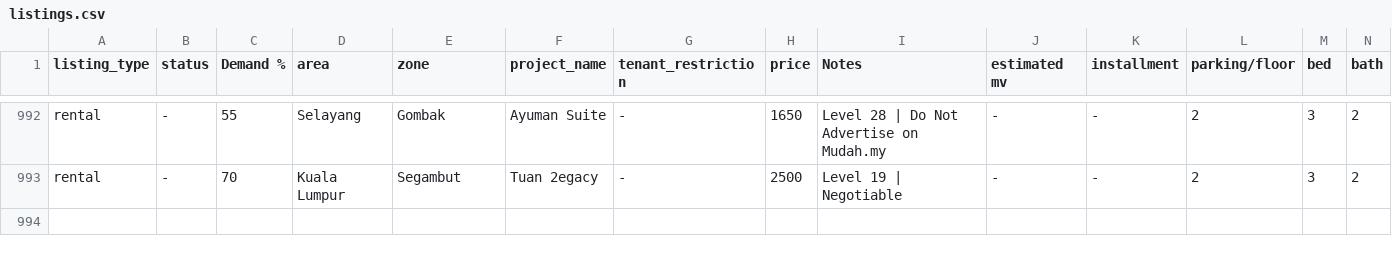
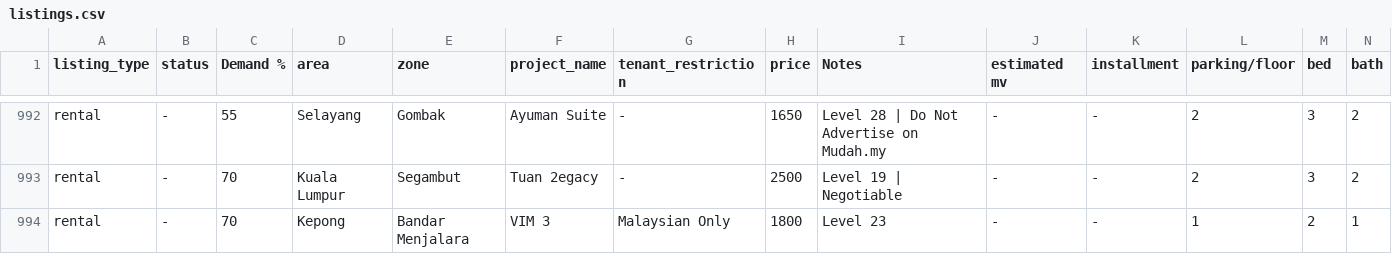
Before and after one commit to mahandanz/haniproperties, a CSV file: listings.csv, drawn as a sheet; only a part is shown, gaps mark what is left out; rows hold the shown columns only; the diff names each change by its address in the sheet, - before the commit and + after, or states it on an @@ line.

```diff
--- a/listings.csv
+++ b/listings.csv
+row 994: rental | - | 70 | Kepong | Bandar Menjalara | VIM 3 | Malaysian Only | 1800 | Level 23 | - | - | 1 | 2 | 1
```
Also changed, not shown: 3 other files.
